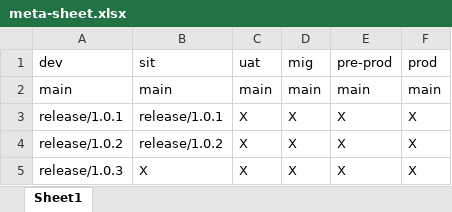
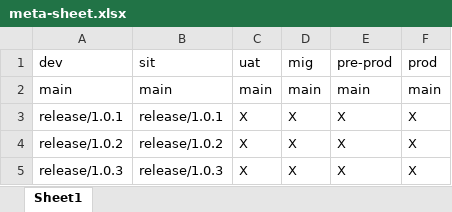
Before and after one commit to kranthimj23/promotion-repo, an Excel workbook: meta-sheet.xlsx, sheet Sheet1, drawn as a sheet; values as stored, in another font and other column widths than the file's, no borders; the diff names each change by its address in the sheet, - before the commit and + after, or states it on an @@ line.

Commit message:
Promoted release/1.0.3 from dev to sit

```diff
--- a/meta-sheet.xlsx (sheet Sheet1)
+++ b/meta-sheet.xlsx (sheet Sheet1)
-B5 (sit): X
+B5 (sit): release/1.0.3
```
